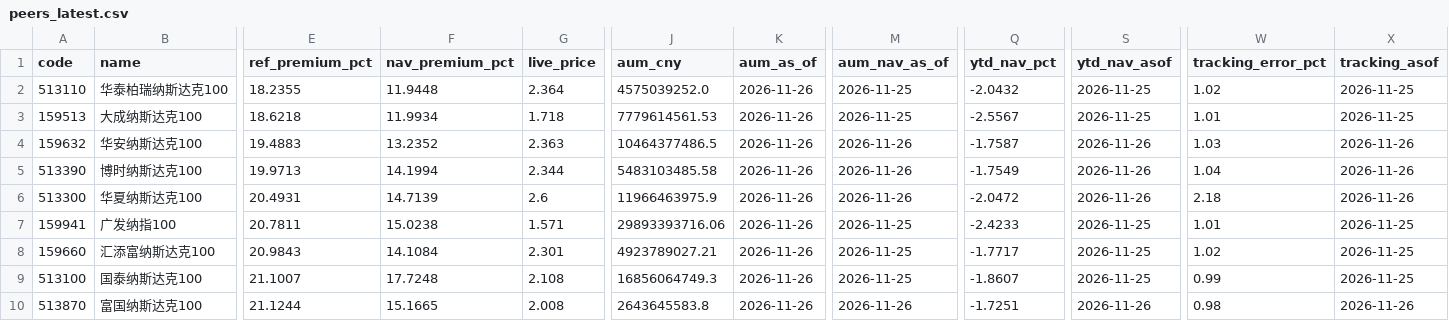
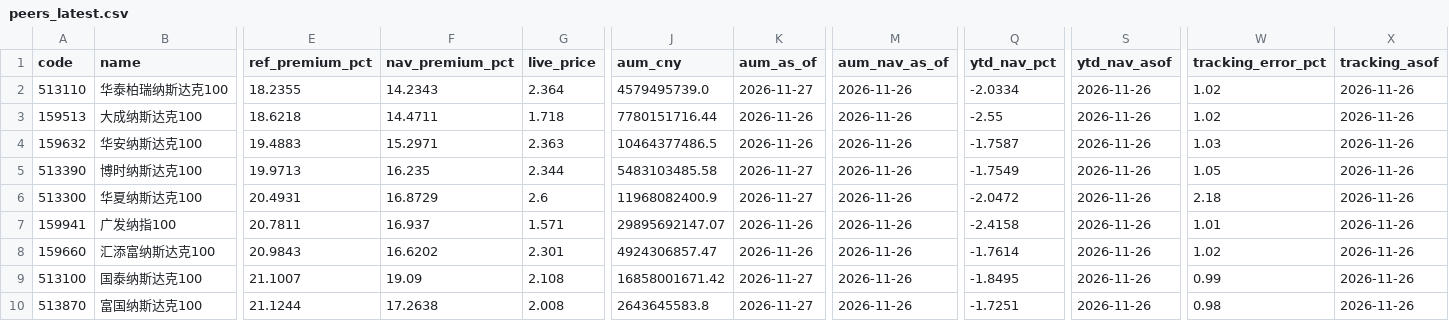
Before and after one commit to fan930450-cpu/nazhietf, a CSV file: data/peers_latest.csv, drawn as a sheet; only a part is shown, gaps mark what is left out; the diff covers the shown part only; the diff names each change by its address in the sheet, - before the commit and + after, or states it on an @@ line.

```diff
--- a/data/peers_latest.csv
+++ b/data/peers_latest.csv
-F2 (nav_premium_pct): 11.9448
+F2 (nav_premium_pct): 14.2343
-J2 (aum_cny): 4575039252.0
+J2 (aum_cny): 4579495739.0
-K2 (aum_as_of): 2026-11-26
+K2 (aum_as_of): 2026-11-27
-M2:M3 (aum_nav_as_of): 2026-11-25
+M2:M3 (aum_nav_as_of): 2026-11-26
-Q2 (ytd_nav_pct): -2.0432
+Q2 (ytd_nav_pct): -2.0334
-S2:S3 (ytd_nav_asof): 2026-11-25
+S2:S3 (ytd_nav_asof): 2026-11-26
-X2:X3 (tracking_asof): 2026-11-25
+X2:X3 (tracking_asof): 2026-11-26
-F3 (nav_premium_pct): 11.9934
+F3 (nav_premium_pct): 14.4711
-J3 (aum_cny): 7779614561.53
+J3 (aum_cny): 7780151716.44
-Q3 (ytd_nav_pct): -2.5567
+Q3 (ytd_nav_pct): -2.55
-W3 (tracking_error_pct): 1.01
+W3 (tracking_error_pct): 1.02
-F4 (nav_premium_pct): 13.2352
+F4 (nav_premium_pct): 15.2971
-F5 (nav_premium_pct): 14.1994
+F5 (nav_premium_pct): 16.235
-K5:K6 (aum_as_of): 2026-11-26
+K5:K6 (aum_as_of): 2026-11-27
-W5 (tracking_error_pct): 1.04
+W5 (tracking_error_pct): 1.05
-F6 (nav_premium_pct): 14.7139
+F6 (nav_premium_pct): 16.8729
-J6 (aum_cny): 11966463975.9
+J6 (aum_cny): 11968082400.9
-F7 (nav_premium_pct): 15.0238
+F7 (nav_premium_pct): 16.937
-J7 (aum_cny): 29893393716.06
+J7 (aum_cny): 29895692147.07
-M7:M9 (aum_nav_as_of): 2026-11-25
+M7:M9 (aum_nav_as_of): 2026-11-26
-Q7 (ytd_nav_pct): -2.4233
+Q7 (ytd_nav_pct): -2.4158
-S7:S9 (ytd_nav_asof): 2026-11-25
+S7:S9 (ytd_nav_asof): 2026-11-26
-X7:X9 (tracking_asof): 2026-11-25
+X7:X9 (tracking_asof): 2026-11-26
-F8 (nav_premium_pct): 14.1084
+F8 (nav_premium_pct): 16.6202
-J8 (aum_cny): 4923789027.21
+J8 (aum_cny): 4924306857.47
-Q8 (ytd_nav_pct): -1.7717
+Q8 (ytd_nav_pct): -1.7614
-F9 (nav_premium_pct): 17.7248
+F9 (nav_premium_pct): 19.09
-J9 (aum_cny): 16856064749.3
+J9 (aum_cny): 16858001671.42
-K9:K10 (aum_as_of): 2026-11-26
+K9:K10 (aum_as_of): 2026-11-27
-Q9 (ytd_nav_pct): -1.8607
+Q9 (ytd_nav_pct): -1.8495
-F10 (nav_premium_pct): 15.1665
+F10 (nav_premium_pct): 17.2638
```
Also changed, not shown: 11 edited cells elsewhere in this file, 2 other files.
